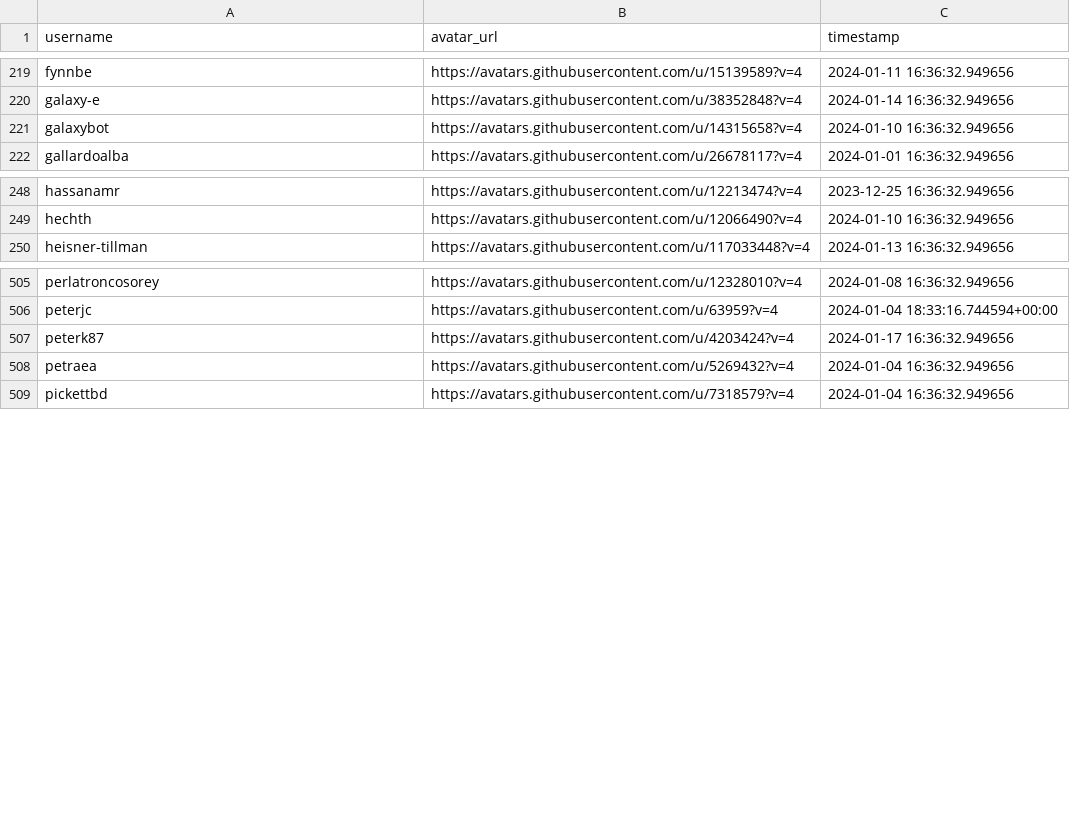
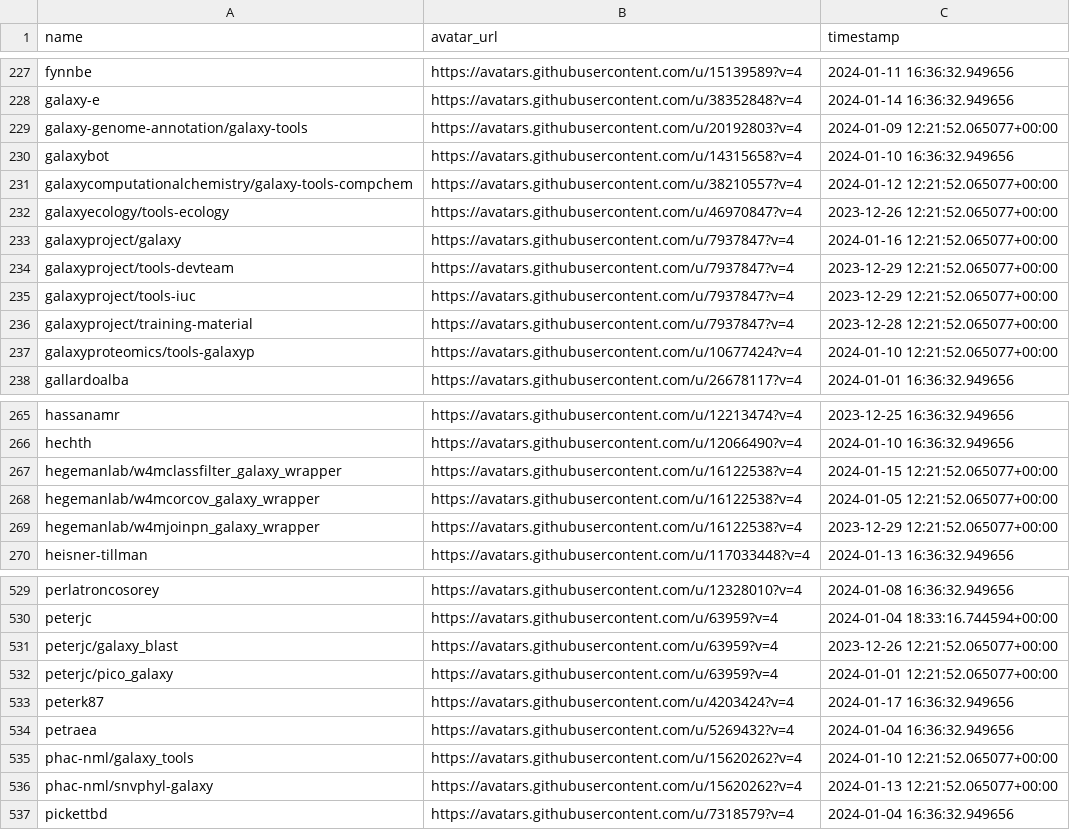
Before and after one commit to kostrykin/galaxy-community-activities, a CSV file: cache/avatars.csv (was cache/authors.csv), drawn as a sheet; only a part is shown, gaps mark what is left out; the diff covers the shown part only.

Commit message:
Add repository avatars

```diff
--- a/cache/authors.csv
+++ b/cache/avatars.csv
@@ -1 +1 @@
-"username","avatar_url","timestamp"
+"name","avatar_url","timestamp"
@@ -220,3 +228,11 @@
 "galaxy-e","https://avatars.githubusercontent.com/u/38352848?v=4","2024-01-14 16:36:32.949656"
+"galaxy-genome-annotation/galaxy-tools","https://avatars.githubusercontent.com/u/20192803?v=4","2024-01-09 12:21:52.065077+00:00"
 "galaxybot","https://avatars.githubusercontent.com/u/14315658?v=4","2024-01-10 16:36:32.949656"
+"galaxycomputationalchemistry/galaxy-tools-compchem","https://avatars.githubusercontent.com/u/38210557?v=4","2024-01-12 12:21:52.065077+00:00"
+"galaxyecology/tools-ecology","https://avatars.githubusercontent.com/u/46970847?v=4","2023-12-26 12:21:52.065077+00:00"
+"galaxyproject/galaxy","https://avatars.githubusercontent.com/u/7937847?v=4","2024-01-16 12:21:52.065077+00:00"
+"galaxyproject/tools-devteam","https://avatars.githubusercontent.com/u/7937847?v=4","2023-12-29 12:21:52.065077+00:00"
+"galaxyproject/tools-iuc","https://avatars.githubusercontent.com/u/7937847?v=4","2023-12-29 12:21:52.065077+00:00"
+"galaxyproject/training-material","https://avatars.githubusercontent.com/u/7937847?v=4","2023-12-28 12:21:52.065077+00:00"
+"galaxyproteomics/tools-galaxyp","https://avatars.githubusercontent.com/u/10677424?v=4","2024-01-10 12:21:52.065077+00:00"
 "gallardoalba","https://avatars.githubusercontent.com/u/26678117?v=4","2024-01-01 16:36:32.949656"
@@ -249,2 +266,5 @@
 "hechth","https://avatars.githubusercontent.com/u/12066490?v=4","2024-01-10 16:36:32.949656"
+"hegemanlab/w4mclassfilter_galaxy_wrapper","https://avatars.githubusercontent.com/u/16122538?v=4","2024-01-15 12:21:52.065077+00:00"
+"hegemanlab/w4mcorcov_galaxy_wrapper","https://avatars.githubusercontent.com/u/16122538?v=4","2024-01-05 12:21:52.065077+00:00"
+"hegemanlab/w4mjoinpn_galaxy_wrapper","https://avatars.githubusercontent.com/u/16122538?v=4","2023-12-29 12:21:52.065077+00:00"
 "heisner-tillman","https://avatars.githubusercontent.com/u/117033448?v=4","2024-01-13 16:36:32.949656"
@@ -506,4 +530,8 @@
 "peterjc","https://avatars.githubusercontent.com/u/63959?v=4","2024-01-04 18:33:16.744594+00:00"
+"peterjc/galaxy_blast","https://avatars.githubusercontent.com/u/63959?v=4","2023-12-26 12:21:52.065077+00:00"
+"peterjc/pico_galaxy","https://avatars.githubusercontent.com/u/63959?v=4","2024-01-01 12:21:52.065077+00:00"
 "peterk87","https://avatars.githubusercontent.com/u/4203424?v=4","2024-01-17 16:36:32.949656"
 "petraea","https://avatars.githubusercontent.com/u/5269432?v=4","2024-01-04 16:36:32.949656"
+"phac-nml/galaxy_tools","https://avatars.githubusercontent.com/u/15620262?v=4","2024-01-10 12:21:52.065077+00:00"
+"phac-nml/snvphyl-galaxy","https://avatars.githubusercontent.com/u/15620262?v=4","2024-01-13 12:21:52.065077+00:00"
 "pickettbd","https://avatars.githubusercontent.com/u/7318579?v=4","2024-01-04 16:36:32.949656"
```
Also changed, not shown: 16 added rows elsewhere in this file, 7 other files.
